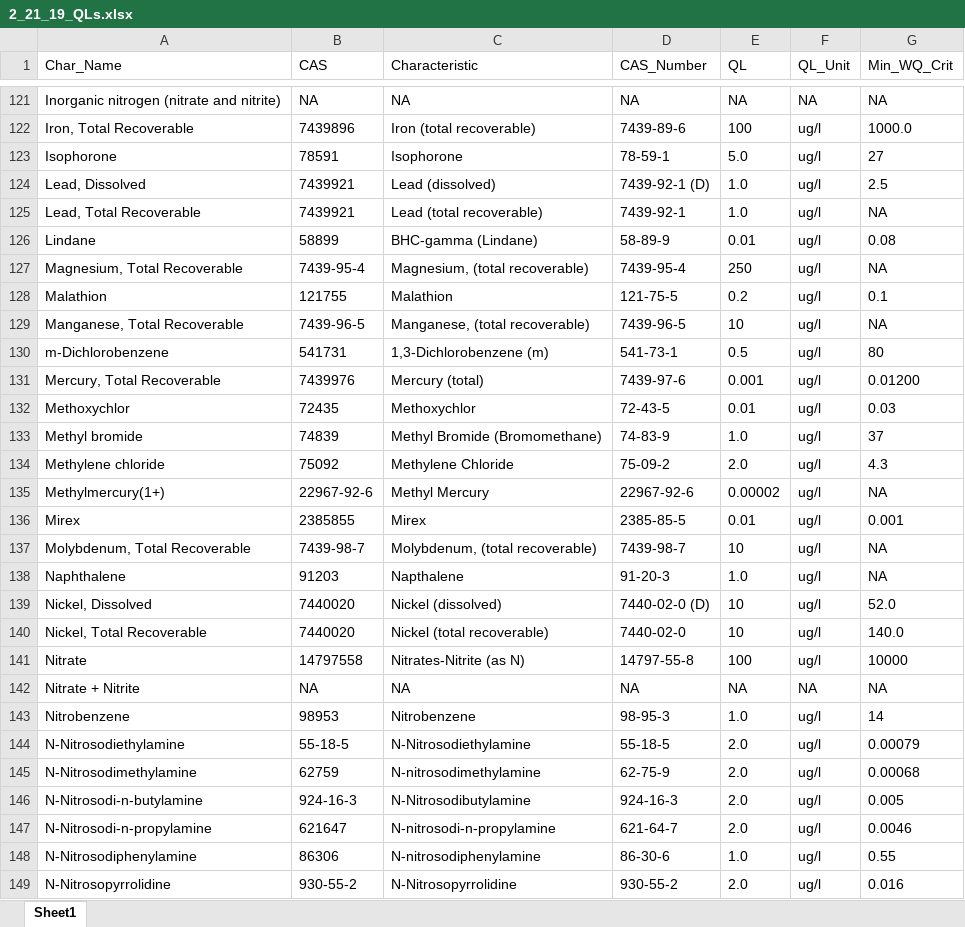
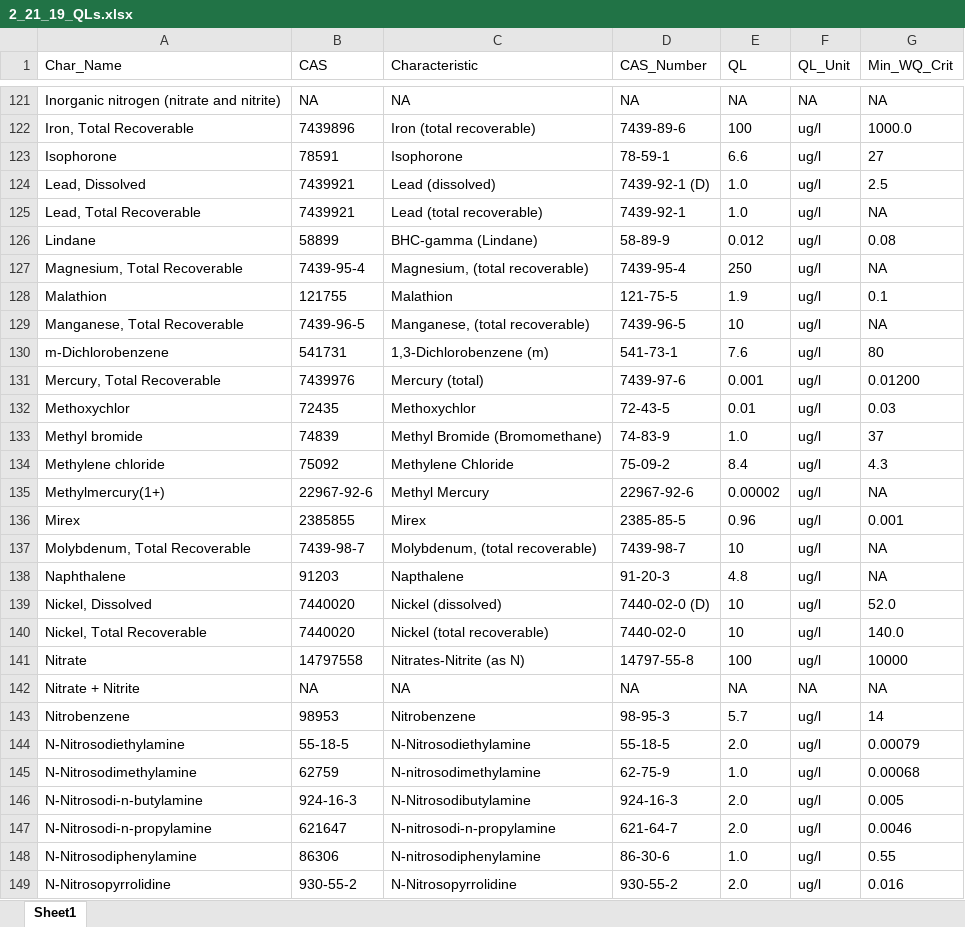
Before and after one commit to OR-Dept-Environmental-Quality/EDD_Data_QC, an Excel workbook: 2_21_19_QLs.xlsx, sheet Sheet1, drawn as a sheet; only a part is shown, gaps mark what is left out; values as stored, in another font and other column widths than the file's, no borders; the diff covers the shown part only; the diff names each change by its address in the sheet, - before the commit and + after, or states it on an @@ line.

Commit message:
Updates to QLs based on new memo 11/3/2020

```diff
--- a/2_21_19_QLs.xlsx (sheet Sheet1)
+++ b/2_21_19_QLs.xlsx (sheet Sheet1)
-E123 (QL): 5.0
+E123 (QL): 6.6
-E126 (QL): 0.01
+E126 (QL): 0.012
-E128 (QL): 0.2
+E128 (QL): 1.9
-E130 (QL): 0.5
+E130 (QL): 7.6
-E134 (QL): 2.0
+E134 (QL): 8.4
-E136 (QL): 0.01
+E136 (QL): 0.96
-E138 (QL): 1.0
+E138 (QL): 4.8
-E143 (QL): 1.0
+E143 (QL): 5.7
-E145 (QL): 2.0
+E145 (QL): 1.0
```
Also changed, not shown: 5 added rows and 63 edited cells elsewhere in this sheet.
